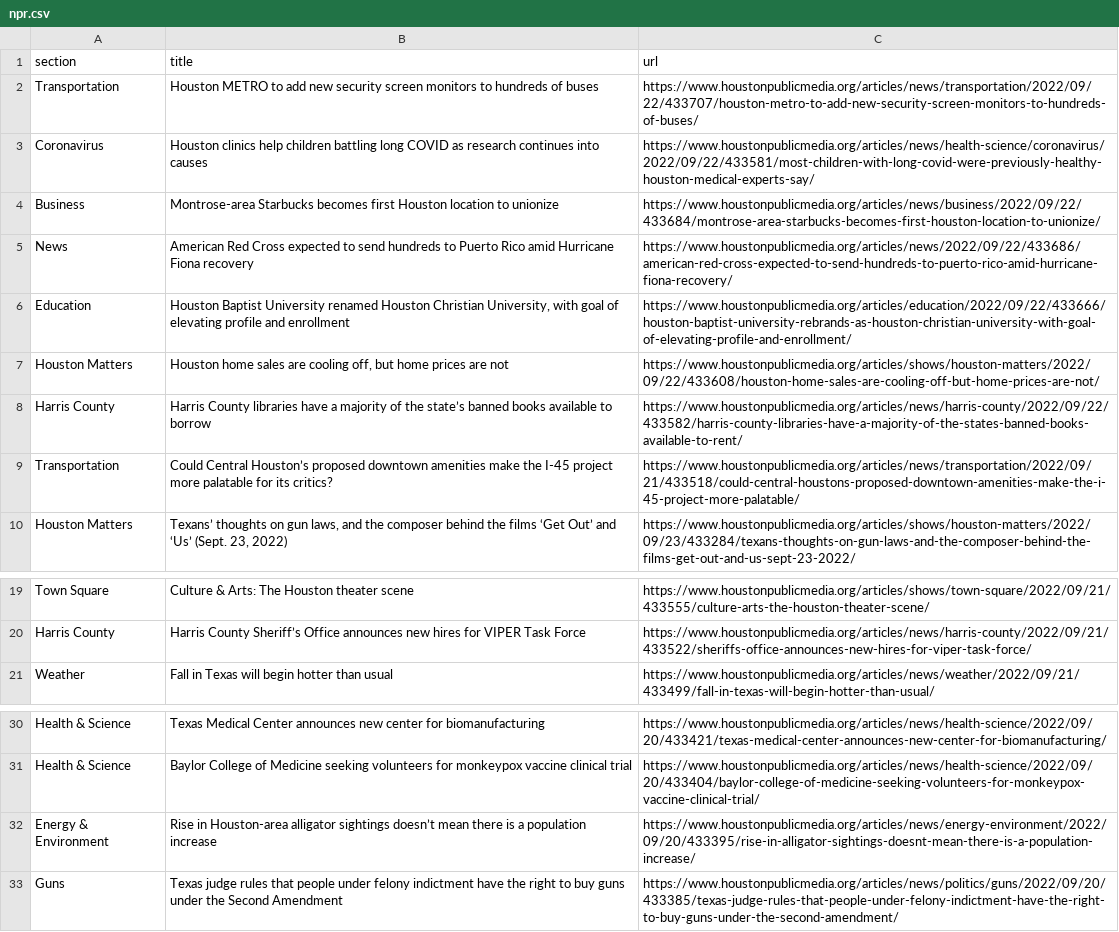
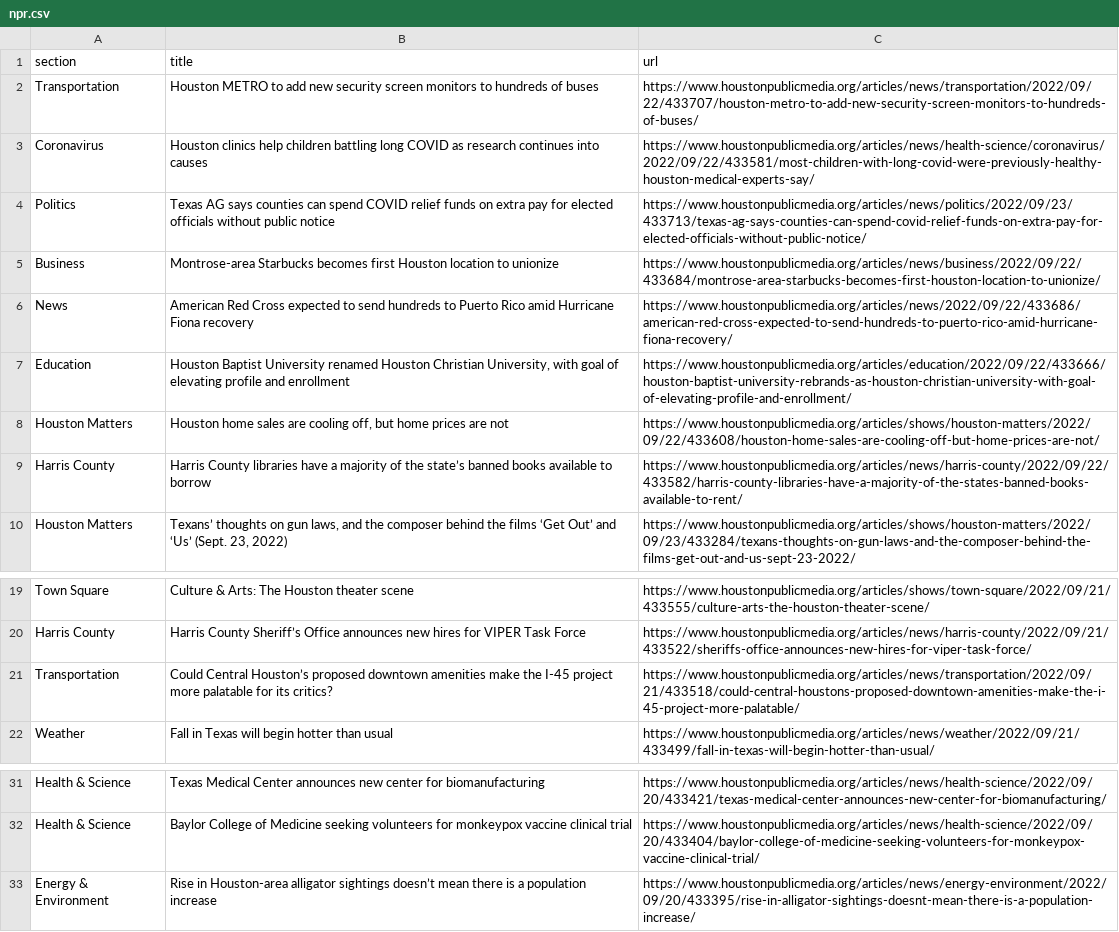
Before and after one commit to areenaarora/autoscrapper, a CSV file: npr.csv, drawn as a sheet; only a part is shown, gaps mark what is left out.

```diff
--- a/npr.csv
+++ b/npr.csv
@@ -3,2 +3,3 @@ Transportation,Houston METRO to add new security screen monitors to hundreds of
 Coronavirus,Houston clinics help children battling long COVID as research continues into causes,https://www.houstonpublicmedia.org/articles/news/health-science/coronavirus/2022/09/22/433581/most-children-with-long-covid-were-previously-healthy-houston-medical-experts-say/
+Politics,Texas AG says counties can spend COVID relief funds on extra pay for elected officials without public notice,https://www.houstonpublicmedia.org/articles/news/politics/2022/09/23/433713/texas-ag-says-counties-can-spend-covid-relief-funds-on-extra-pay-for-elected-officials-without-public-notice/
 Business,Montrose-area Starbucks becomes first Houston location to unionize,https://www.houstonpublicmedia.org/articles/news/business/2022/09/22/433684/montrose-area-starbucks-becomes-first-houston-location-to-unionize/
@@ -8,3 +9,2 @@ Houston Matters,"Houston home sales are cooling off, but home prices are not",ht
 Harris County,Harris County libraries have a majority of the state’s banned books available to borrow,https://www.houstonpublicmedia.org/articles/news/harris-county/2022/09/22/433582/harris-county-libraries-have-a-majority-of-the-states-banned-books-available-to-rent/
-Transportation,Could Central Houston’s proposed downtown amenities make the I-45 project more palatable for its critics?,https://www.houstonpublicmedia.org/articles/news/transportation/2022/09/21/433518/could-central-houstons-proposed-downtown-amenities-make-the-i-45-project-more-palatable/
 Houston Matters,"Texans’ thoughts on gun laws, and the composer behind the films ‘Get Out’ and ‘Us’ (Sept. 23, 2022)",https://www.houstonpublicmedia.org/articles/shows/houston-matters/2022/09/23/433284/texans-thoughts-on-gun-laws-and-the-composer-behind-the-films-get-out-and-us-sept-23-2022/
@@ -20,2 +20,3 @@ Town Square,Culture & Arts: The Houston theater scene,https://www.houstonpublicm
 Harris County,Harris County Sheriff’s Office announces new hires for VIPER Task Force,https://www.houstonpublicmedia.org/articles/news/harris-county/2022/09/21/433522/sheriffs-office-announces-new-hires-for-viper-task-force/
+Transportation,Could Central Houston’s proposed downtown amenities make the I-45 project more palatable for its critics?,https://www.houstonpublicmedia.org/articles/news/transportation/2022/09/21/433518/could-central-houstons-proposed-downtown-amenities-make-the-i-45-project-more-palatable/
 Weather,Fall in Texas will begin hotter than usual,https://www.houstonpublicmedia.org/articles/news/weather/2022/09/21/433499/fall-in-texas-will-begin-hotter-than-usual/
@@ -32,2 +33 @@ Health & Science,Baylor College of Medicine seeking volunteers for monkeypox vac
 Energy & Environment,Rise in Houston-area alligator sightings doesn’t mean there is a population increase,https://www.houstonpublicmedia.org/articles/news/energy-environment/2022/09/20/433395/rise-in-alligator-sightings-doesnt-mean-there-is-a-population-increase/
-Guns,Texas judge rules that people under felony indictment have the right to buy guns under the Second Amendment,https://www.houstonpublicmedia.org/articles/news/politics/guns/2022/09/20/433385/texas-judge-rules-that-people-under-felony-indictment-have-the-right-to-buy-guns-under-the-second-amendment/
```
